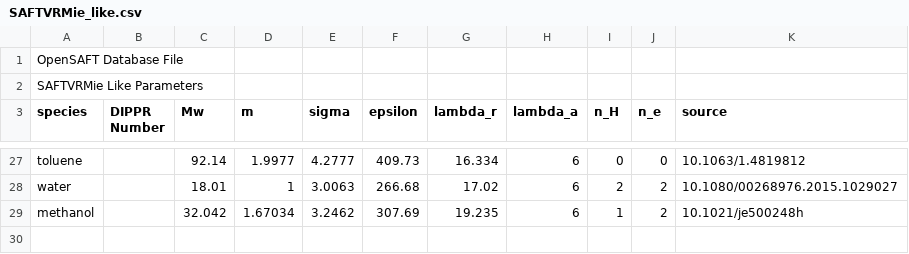
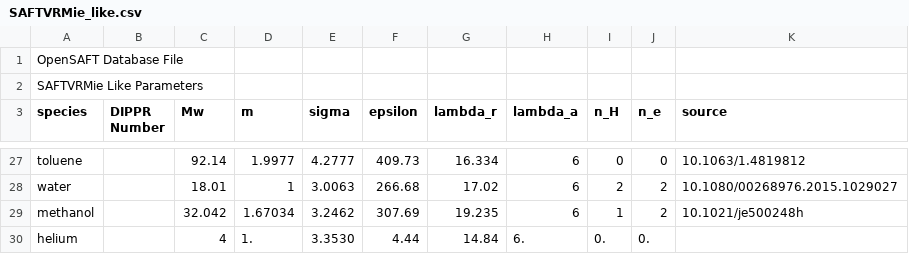
Before and after one commit to ClapeyronThermo/Clapeyron.jl, a CSV file: database/SAFT/SAFTVRMie/SAFTVRMie_like.csv, drawn as a sheet; only a part is shown, gaps mark what is left out.

```diff
--- a/database/SAFT/SAFTVRMie/SAFTVRMie_like.csv
+++ b/database/SAFT/SAFTVRMie/SAFTVRMie_like.csv
@@ -29 +29,2 @@ water,,18.01,1,3.0063,266.68,17.02,6,2,2,10.1080/00268976.2015.1029027
 methanol,,32.042,1.67034,3.2462,307.69,19.235,6,1,2,10.1021/je500248h
+helium,,4,1.,3.3530,4.44,14.84,6.,0.,0.,
```
Also changed, not shown: 2 other files.
